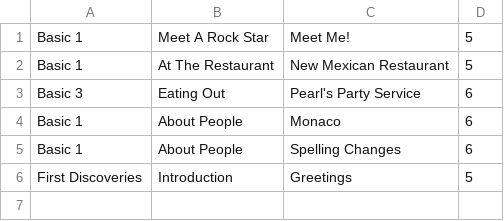
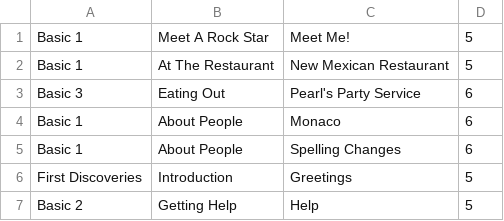
Before and after one commit to omerfiles/EduAutomation, a CSV file: files/csvFiles/Courses.csv, drawn as a sheet.

```diff
--- a/files/csvFiles/Courses.csv
+++ b/files/csvFiles/Courses.csv
@@ -6 +6,2 @@ Basic 1,About People,Spelling Changes,6
 First Discoveries,Introduction,Greetings,5
+Basic 2, Getting Help,Help,5
```
Also changed, not shown: 9 other files.
